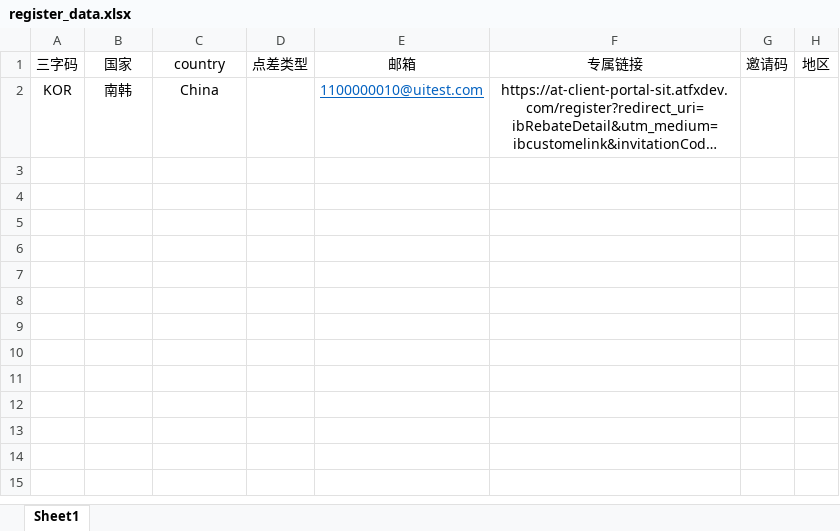
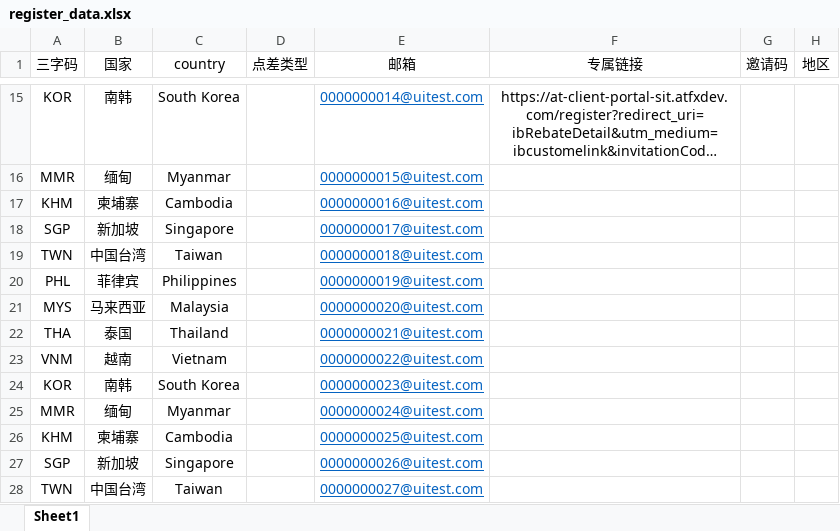
Before and after one commit to webclinic017/tylerhub, an Excel workbook: demo/registration_process/test_excel_data/register_data.xlsx, sheet Sheet1, drawn as a sheet; only a part is shown, gaps mark what is left out; long unchanged cells end in …; values as stored, in another font and other column widths than the file's, no borders; addresses are those after the commit; the diff covers the shown part only; the diff names each change by its address in the sheet, - before the commit and + after, or states it on an @@ line.

```diff
--- a/demo/registration_process/test_excel_data/register_data.xlsx (sheet Sheet1)
+++ b/demo/registration_process/test_excel_data/register_data.xlsx (sheet Sheet1)
-C15 (country): China
+C15 (country): South Korea
-E15 (邮箱): 1100000010@uitest.com
+E15 (邮箱): 0000000014@uitest.com
+row 16: MMR | 缅甸 | Myanmar |  | 0000000015@uitest.com
+row 17: KHM | 柬埔寨 | Cambodia |  | 0000000016@uitest.com
+row 18: SGP | 新加坡 | Singapore |  | 0000000017@uitest.com
+row 19: TWN | 中国台湾 | Taiwan |  | 0000000018@uitest.com
+row 20: PHL | 菲律宾 | Philippines |  | 0000000019@uitest.com
+row 21: MYS | 马来西亚 | Malaysia |  | 0000000020@uitest.com
+row 22: THA | 泰国 | Thailand |  | 0000000021@uitest.com
+row 23: VNM | 越南 | Vietnam |  | 0000000022@uitest.com
+row 24: KOR | 南韩 | South Korea |  | 0000000023@uitest.com
+row 25: MMR | 缅甸 | Myanmar |  | 0000000024@uitest.com
+row 26: KHM | 柬埔寨 | Cambodia |  | 0000000025@uitest.com
+row 27: SGP | 新加坡 | Singapore |  | 0000000026@uitest.com
+row 28: TWN | 中国台湾 | Taiwan |  | 0000000027@uitest.com
```
Also changed, not shown: 13 added rows elsewhere in this sheet, demo/registration_process/test_excel_data/account_number.xlsx, 4 other files.
